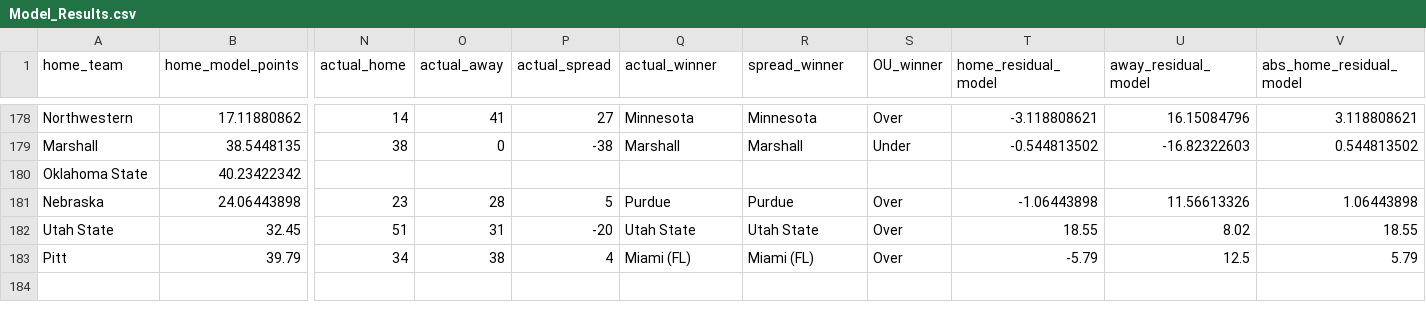
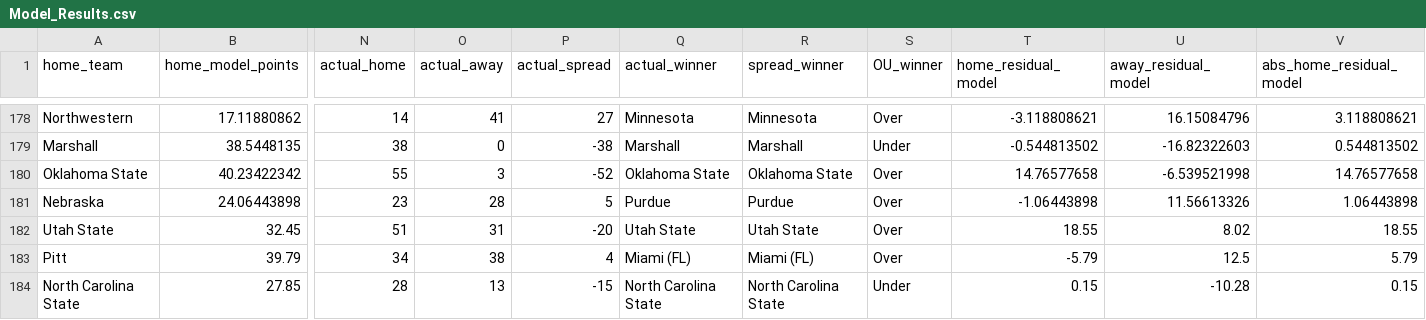
Before and after one commit to smazurski/CollegeFootballPointPrediction, a CSV file: 2021 CFB Model/Model_Results.csv, drawn as a sheet; only a part is shown, gaps mark what is left out; rows hold the shown columns only; the diff covers the shown part only; the diff names each change by its address in the sheet, - before the commit and + after, or states it on an @@ line.

```diff
--- a/2021 CFB Model/Model_Results.csv
+++ b/2021 CFB Model/Model_Results.csv
-N180 (actual_home): (empty)
+N180 (actual_home): 55
-O180 (actual_away): (empty)
+O180 (actual_away): 3
-P180 (actual_spread): (empty)
+P180 (actual_spread): -52
-Q180 (actual_winner): (empty)
+Q180 (actual_winner): Oklahoma State
-R180 (spread_winner): (empty)
+R180 (spread_winner): Oklahoma State
-S180 (OU_winner): (empty)
+S180 (OU_winner): Over
-T180 (home_residual_model): (empty)
+T180 (home_residual_model): 14.76577658
-U180 (away_residual_model): (empty)
+U180 (away_residual_model): -6.539521998
-V180 (abs_home_residual_model): (empty)
+V180 (abs_home_residual_model): 14.76577658
+row 184: North Carolina State | 27.85 | 28 | 13 | -15 | North Carolina State | North Carolina State | Under | 0.15 | -10.28 | 0.15
```
Also changed, not shown: 151 edited cells elsewhere in this file.
